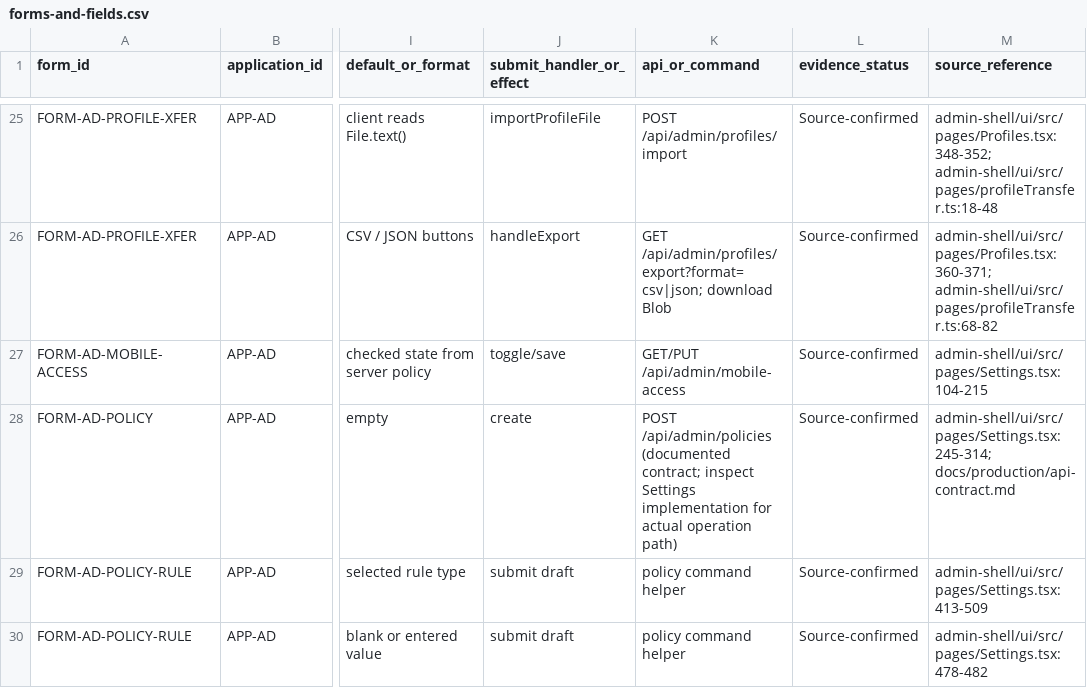
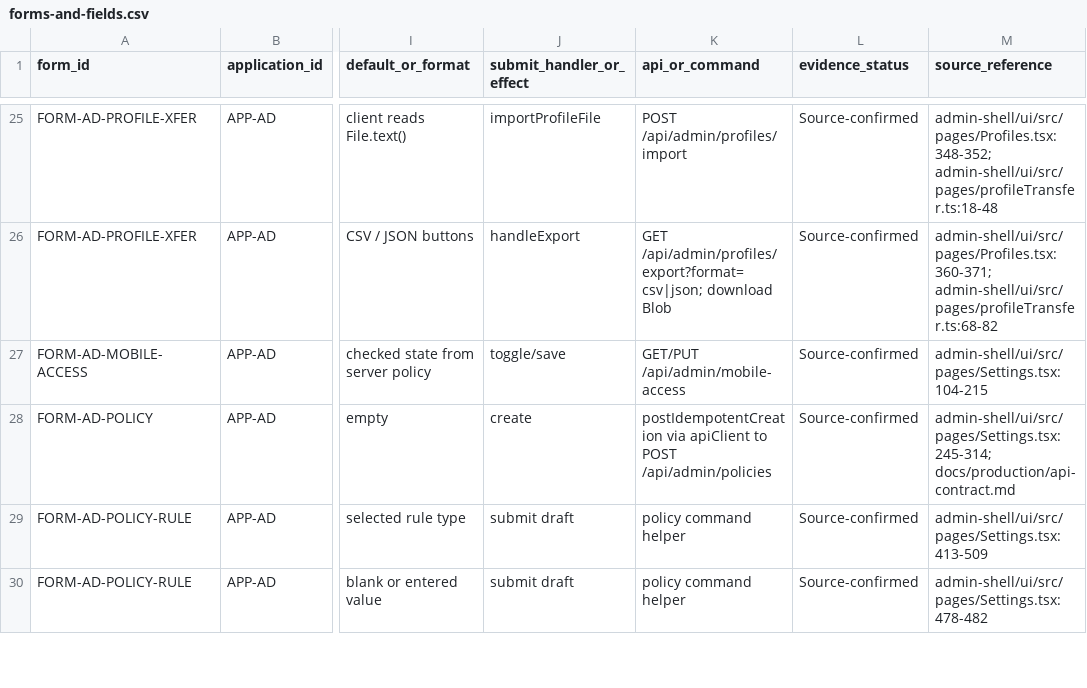
Before and after one commit to SMozaff/Onyx-Framework, a CSV file: docs/audits/desktop-ui-ux-forensic-inventory/forms-and-fields.csv, drawn as a sheet; only a part is shown, gaps mark what is left out; the diff names each change by its address in the sheet, - before the commit and + after, or states it on an @@ line.

```diff
--- a/docs/audits/desktop-ui-ux-forensic-inventory/forms-and-fields.csv
+++ b/docs/audits/desktop-ui-ux-forensic-inventory/forms-and-fields.csv
-K28 (api_or_command): POST /api/admin/policies (documented contract; inspect Settings implementation for actual operation path)
+K28 (api_or_command): postIdempotentCreation via apiClient to POST /api/admin/policies
```
Also changed, not shown: docs/audits/desktop-ui-ux-forensic-inventory/interactive-elements.csv.
